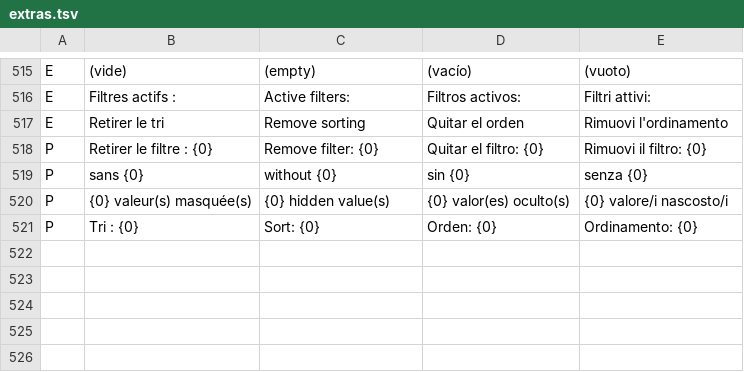
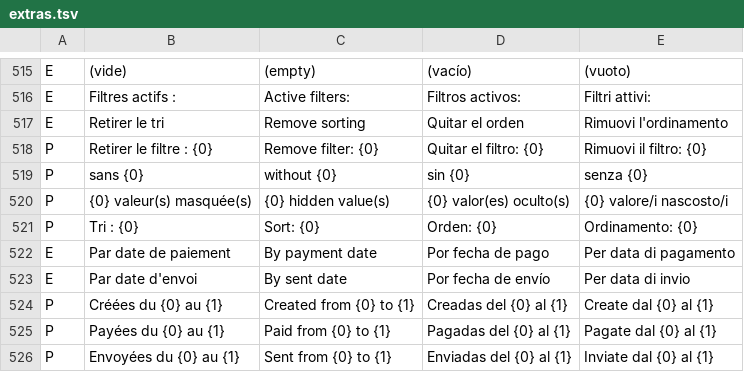
Before and after one commit to muzine74/Timeguard-v3, a TSV file: tools/i18n/extras.tsv, drawn as a sheet; only a part is shown, gaps mark what is left out; the diff names each change by its address in the sheet, - before the commit and + after, or states it on an @@ line.

```diff
--- a/tools/i18n/extras.tsv
+++ b/tools/i18n/extras.tsv
+row 522: E | Par date de paiement | By payment date | Por fecha de pago | Per data di pagamento
+row 523: E | Par date d'envoi | By sent date | Por fecha de envío | Per data di invio
+row 524: P | Créées du {0} au {1} | Created from {0} to {1} | Creadas del {0} al {1} | Create dal {0} al {1}
+row 525: P | Payées du {0} au {1} | Paid from {0} to {1} | Pagadas del {0} al {1} | Pagate dal {0} al {1}
+row 526: P | Envoyées du {0} au {1} | Sent from {0} to {1} | Enviadas del {0} al {1} | Inviate dal {0} al {1}
```
Also changed, not shown: 13 other files.
